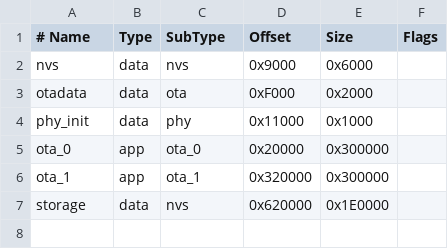
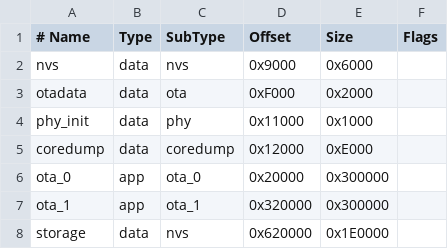
Before and after one commit to robertzaage/esp32-sms-gateway, a CSV file: partitions.csv, drawn as a sheet.

```diff
--- a/partitions.csv
+++ b/partitions.csv
@@ -4,2 +4,3 @@ otadata,    data, ota,     0xF000,   0x2000,
 phy_init,   data, phy,     0x11000,  0x1000,
+coredump,   data, coredump, 0x12000, 0xE000,
 ota_0,       app,  ota_0,   0x20000,  0x300000,
```
Also changed, not shown: 20 other files.
